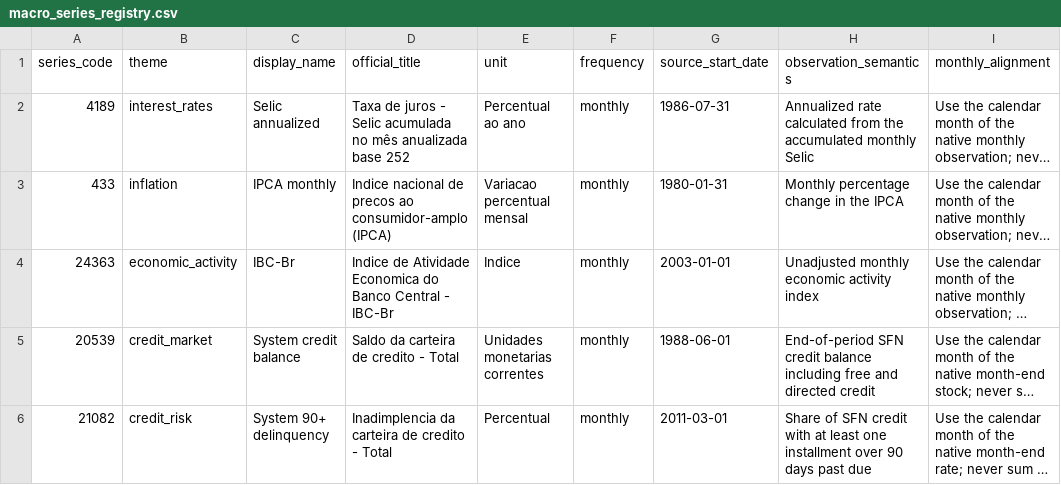
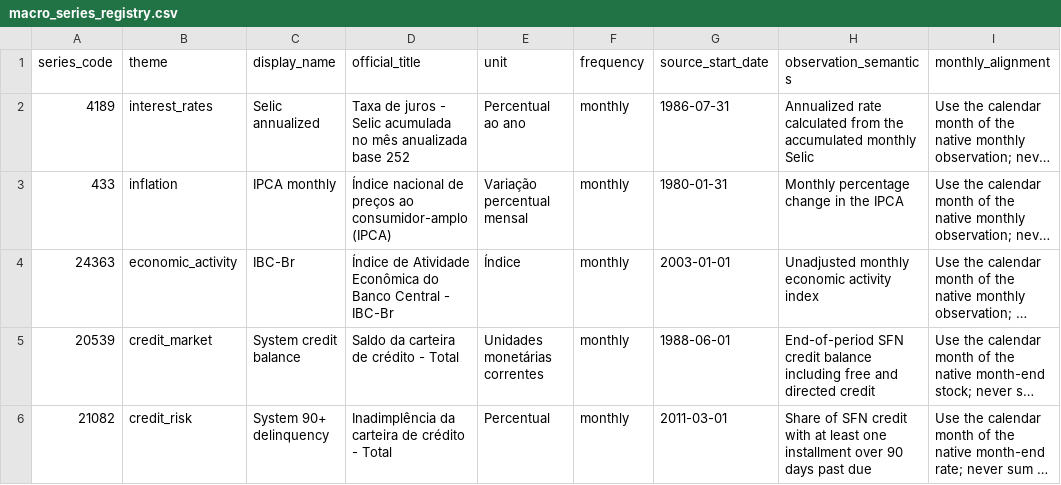
Before and after one commit to rafaelmjf/showcase-e2e-banking-analytics, a CSV file: config/macro_series_registry.csv, drawn as a sheet; only a part is shown; long unchanged cells end in …; the diff names each change by its address in the sheet, - before the commit and + after, or states it on an @@ line.

Commit message:
docs: complete macro metadata checkpoint

```diff
--- a/config/macro_series_registry.csv
+++ b/config/macro_series_registry.csv
-D3 (official_title): Indice nacional de precos ao consumidor-amplo…
+D3 (official_title): Índice nacional de preços ao consumidor-amplo…
-E3 (unit): Variacao percentual mensal
+E3 (unit): Variação percentual mensal
-D4 (official_title): Indice de Atividade Economica do Banco…
+D4 (official_title): Índice de Atividade Econômica do Banco…
-E4 (unit): Indice
+E4 (unit): Índice
-D5 (official_title): Saldo da carteira de credito - Total
+D5 (official_title): Saldo da carteira de crédito - Total
-E5 (unit): Unidades monetarias correntes
+E5 (unit): Unidades monetárias correntes
-D6 (official_title): Inadimplencia da carteira de credito - Total
+D6 (official_title): Inadimplência da carteira de crédito - Total
```
Also changed, not shown: 4 other files.
